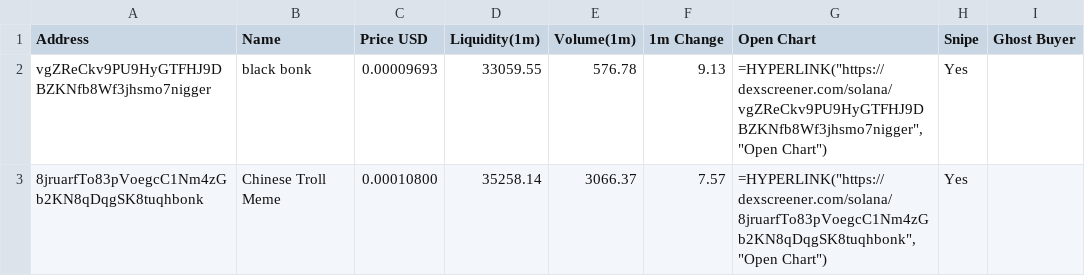
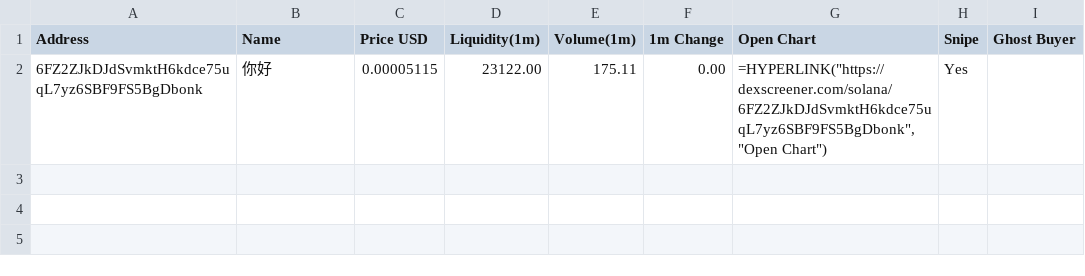
Before and after one commit to Rachid91674/SniperX-V3-Best-Version-at-now, a CSV file: sniperx_results_1m.csv, drawn as a sheet.

```diff
--- a/sniperx_results_1m.csv
+++ b/sniperx_results_1m.csv
@@ -1,3 +1,2 @@
 Address,Name,Price USD,Liquidity(1m),Volume(1m),1m Change,Open Chart,Snipe,Ghost Buyer
-vgZReCkv9PU9HyGTFHJ9DBZKNfb8Wf3jhsmo7nigger,black bonk,0.00009693,33059.55,576.78,9.13,"=HYPERLINK(""https://dexscreener.com/solana/vgZReCkv9PU9HyGTFHJ9DBZKNfb8Wf3jhsmo7nigger"",""Open Chart"")",Yes,
-8jruarfTo83pVoegcC1Nm4zGb2KN8qDqgSK8tuqhbonk,Chinese Troll Meme,0.00010800,35258.14,3066.37,7.57,"=HYPERLINK(""https://dexscreener.com/solana/8jruarfTo83pVoegcC1Nm4zGb2KN8qDqgSK8tuqhbonk"",""Open Chart"")",Yes,
+6FZ2ZJkDJdSvmktH6kdce75uqL7yz6SBF9FS5BgDbonk,你好,0.00005115,23122.00,175.11,0.00,"=HYPERLINK(""https://dexscreener.com/solana/6FZ2ZJkDJdSvmktH6kdce75uqL7yz6SBF9FS5BgDbonk"",""Open Chart"")",Yes,
```
Also changed, not shown: filtered_tokens_with_all_risks.csv, token_risk_analysis.csv, 13 other files.
